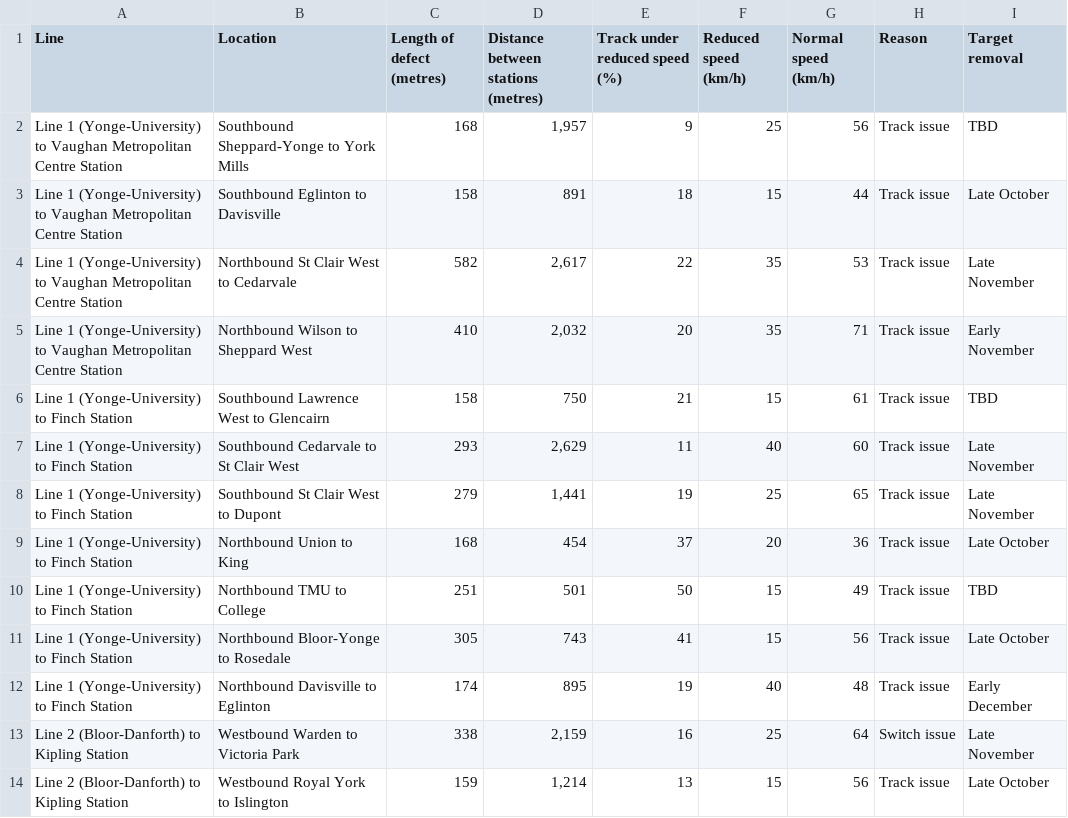
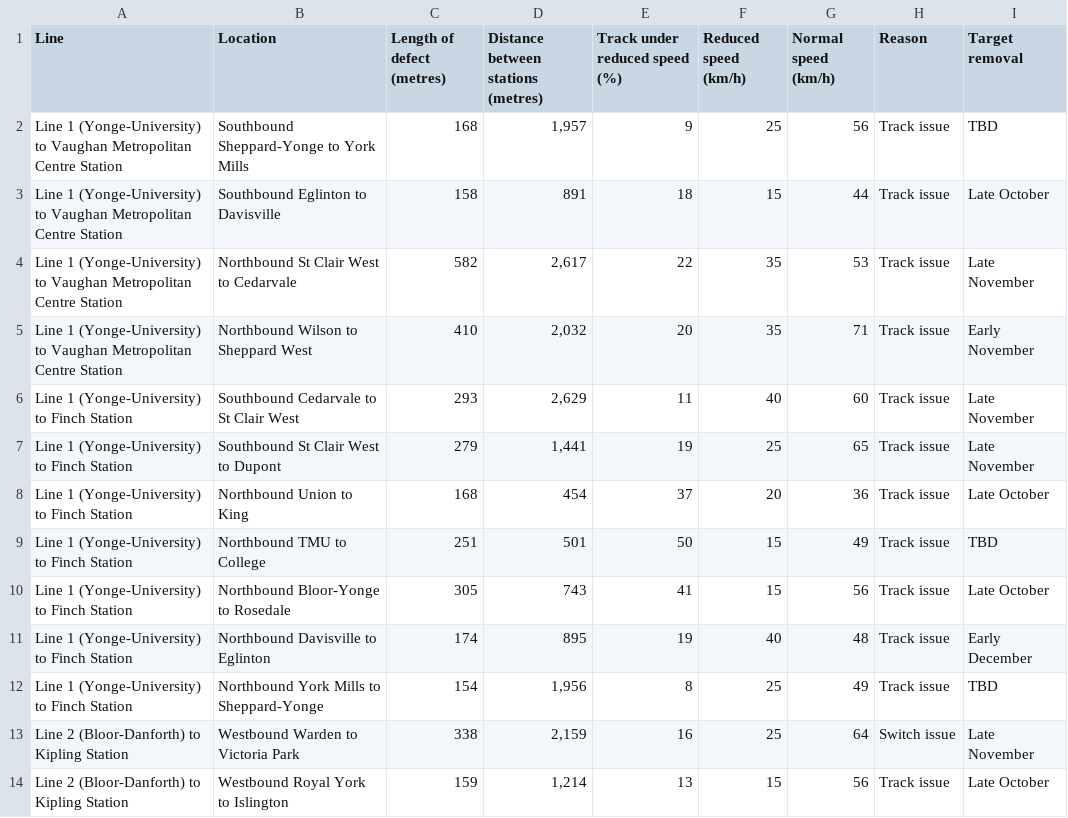
Before and after one commit to thomassth/to-bus-stations, a CSV file: data/ttc/slow-zone/ttc-slow-zones.csv, drawn as a sheet.

```diff
--- a/data/ttc/slow-zone/ttc-slow-zones.csv
+++ b/data/ttc/slow-zone/ttc-slow-zones.csv
@@ -5,3 +5,2 @@ Line 1 (Yonge-University) to Vaughan Metropolitan Centre Station,Northbound St C
 Line 1 (Yonge-University) to Vaughan Metropolitan Centre Station,Northbound Wilson to Sheppard West,410,"2,032",20,35,71,Track issue,Early November
-Line 1 (Yonge-University) to Finch Station,Southbound Lawrence West to Glencairn,158,750,21,15,61,Track issue,TBD
 Line 1 (Yonge-University) to Finch Station,Southbound Cedarvale to St Clair West,293,"2,629",11,40,60,Track issue,Late November
@@ -12,2 +11,3 @@ Line 1 (Yonge-University) to Finch Station,Northbound Bloor-Yonge to Rosedale,30
 Line 1 (Yonge-University) to Finch Station,Northbound Davisville to Eglinton,174,895,19,40,48,Track issue,Early December
+Line 1 (Yonge-University) to Finch Station,Northbound York Mills to Sheppard-Yonge,154,"1,956",8,25,49,Track issue,TBD
 Line 2 (Bloor-Danforth) to Kipling Station,Westbound Warden to Victoria Park,338,"2,159",16,25,64,Switch issue,Late November
```
Also changed, not shown: 1 other file.
